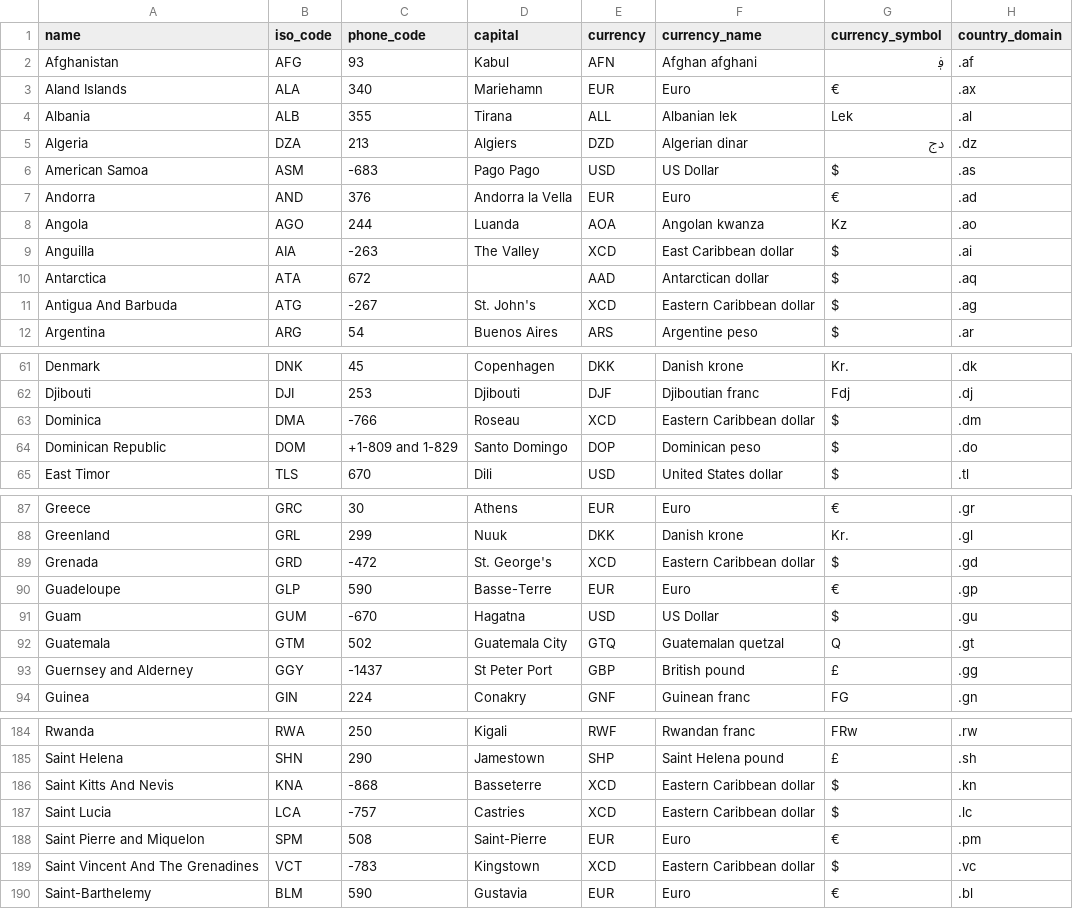
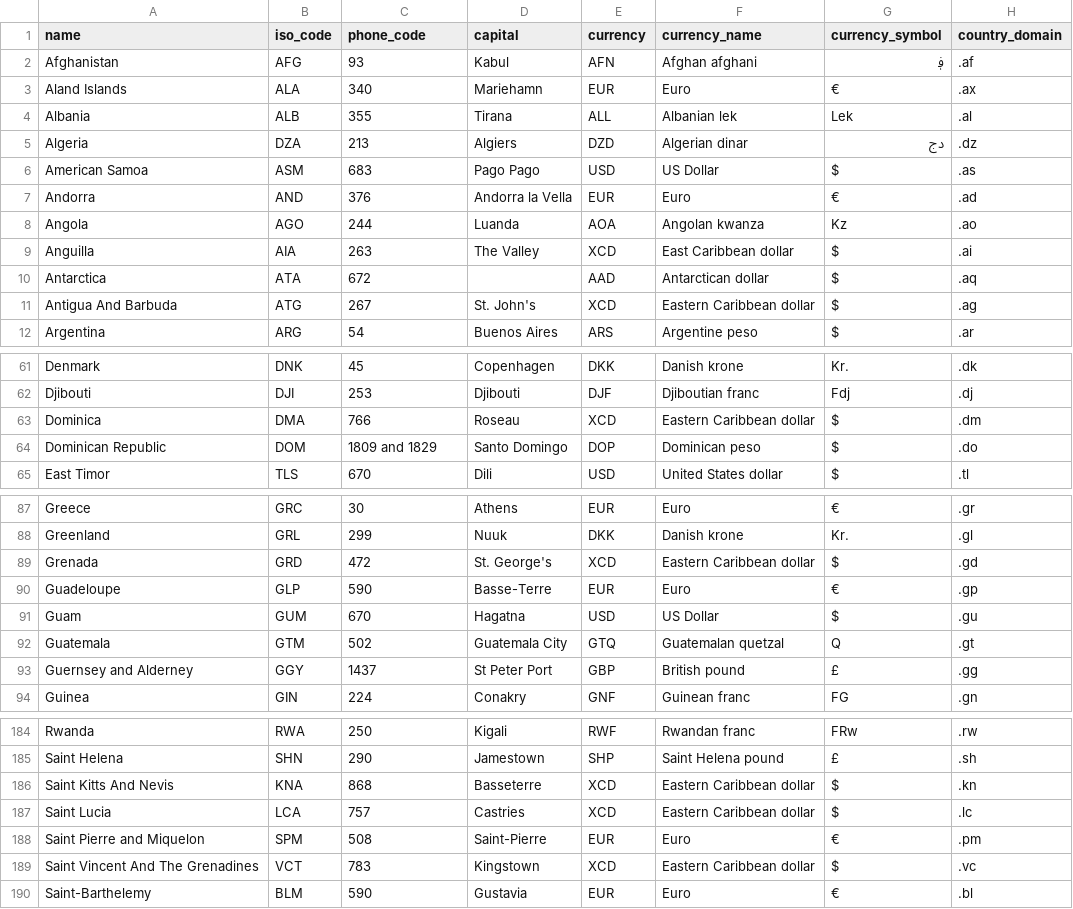
Before and after one commit to CapregSoft/Hawqal, a CSV file: hawqal/data/countries.csv, drawn as a sheet; only a part is shown, gaps mark what is left out; the diff covers the shown part only; the diff names each change by its address in the sheet, - before the commit and + after, or states it on an @@ line.

```diff
--- a/hawqal/data/countries.csv
+++ b/hawqal/data/countries.csv
-C6 (phone_code): -683
+C6 (phone_code): 683
-C9 (phone_code): -263
+C9 (phone_code): 263
-C11 (phone_code): -267
+C11 (phone_code): 267
-C63 (phone_code): -766
+C63 (phone_code): 766
-C64 (phone_code): +1-809 and 1-829
+C64 (phone_code): 1809 and 1829
-C89 (phone_code): -472
+C89 (phone_code): 472
-C91 (phone_code): -670
+C91 (phone_code): 670
-C93 (phone_code): -1437
+C93 (phone_code): 1437
-C186 (phone_code): -868
+C186 (phone_code): 868
-C187 (phone_code): -757
+C187 (phone_code): 757
-C189 (phone_code): -783
+C189 (phone_code): 783
```
Also changed, not shown: 14 edited cells elsewhere in this file, 4 other files.
